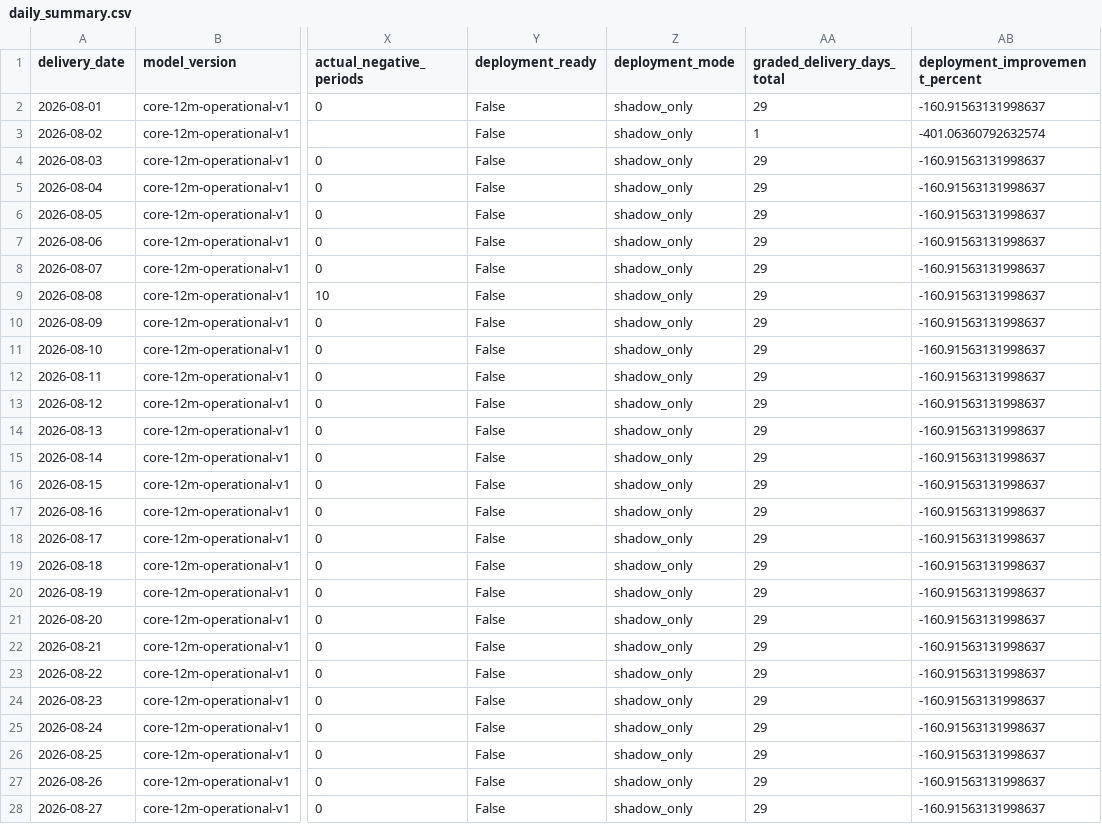
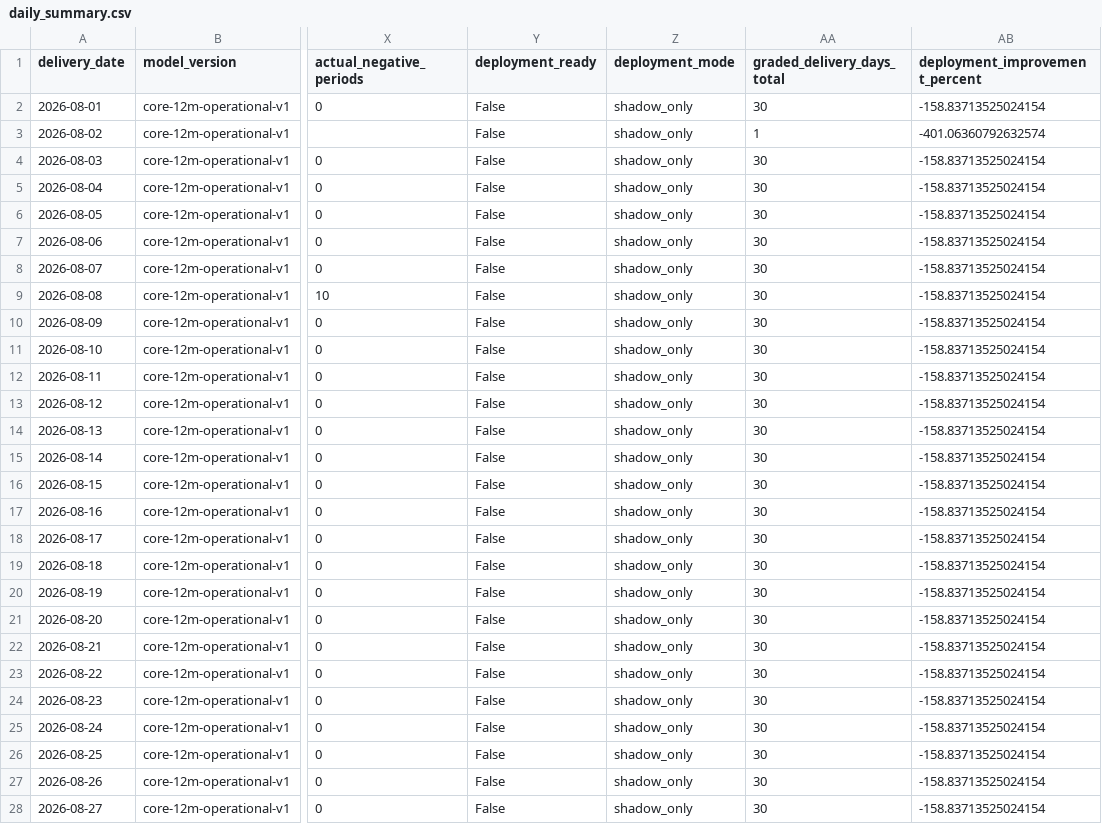
Before and after one commit to Evanssdas/GB-Platform-2, a CSV file: logs/daily_summary.csv, drawn as a sheet; only a part is shown, gaps mark what is left out; the diff covers the shown part only; the diff names each change by its address in the sheet, - before the commit and + after, or states it on an @@ line.

```diff
--- a/logs/daily_summary.csv
+++ b/logs/daily_summary.csv
-AA2 (graded_delivery_days_total): 29
+AA2 (graded_delivery_days_total): 30
-AB2 (deployment_improvement_percent): -160.91563131998637
+AB2 (deployment_improvement_percent): -158.83713525024154
-AA4:AA28 (graded_delivery_days_total): 29
+AA4:AA28 (graded_delivery_days_total): 30
-AB4:AB28 (deployment_improvement_percent): -160.91563131998637
+AB4:AB28 (deployment_improvement_percent): -158.83713525024154
```
Also changed, not shown: 20 edited cells elsewhere in this file, live/actuals.csv, logs/grading_history.csv, 35 other files.
